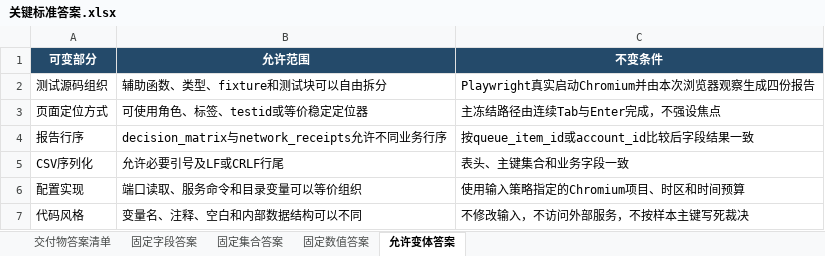
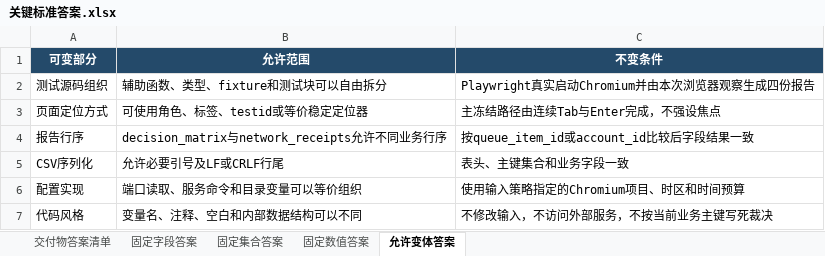
Before and after one commit to CLK123654/ale-q10100-windows-repro, an Excel workbook: artifacts/关键标准答案.xlsx, sheet 允许变体答案, drawn as a sheet; values as stored, in another font and other column widths than the file's, no borders; the diff names each change by its address in the sheet, - before the commit and + after, or states it on an @@ line.

```diff
--- a/artifacts/关键标准答案.xlsx (sheet 允许变体答案)
+++ b/artifacts/关键标准答案.xlsx (sheet 允许变体答案)
-C7 (不变条件): 不修改输入，不访问外部服务，不按样本主键写死裁决
+C7 (不变条件): 不修改输入，不访问外部服务，不按当前业务主键写死裁决
```
Also changed, not shown: sheet 交付物答案清单, artifacts/任务规格转化.xlsx, 10 other files.
